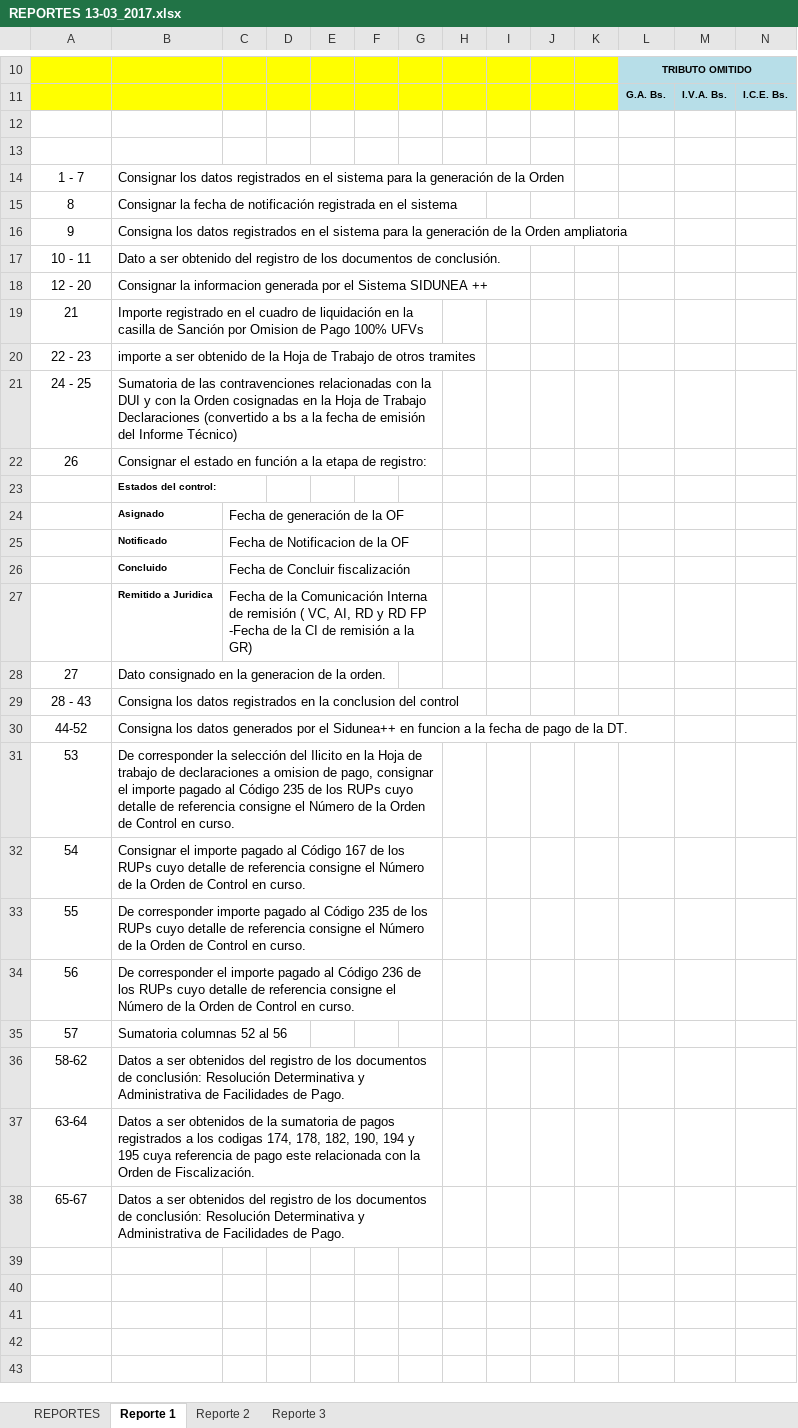
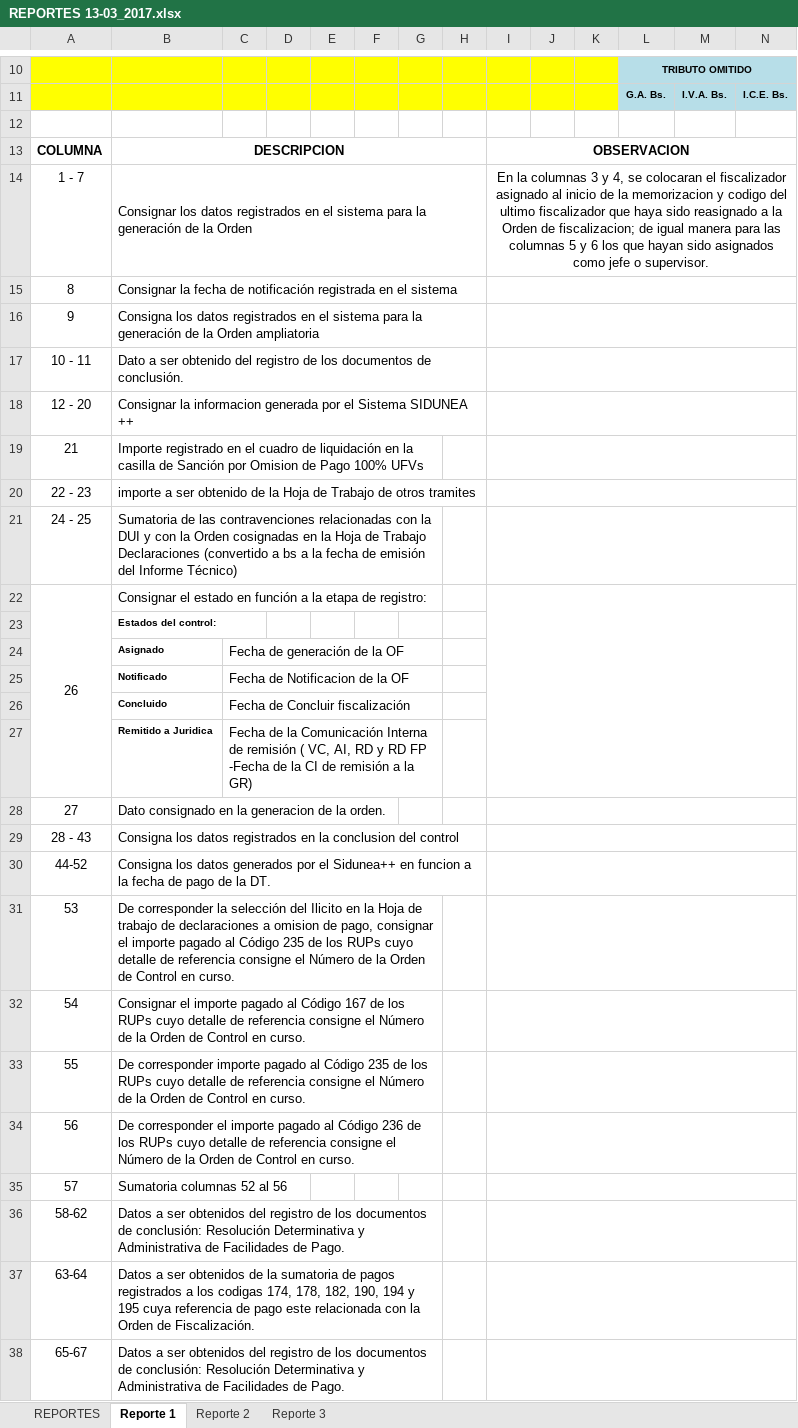
Before and after one commit to n1ghtcr4wl3r26/f1sc4l1z4c10n_doc, an Excel workbook: CONTROLES FUNCIONALES/REPORTES 13-03_2017.xlsx, sheet Reporte 1, drawn as a sheet; only a part is shown, gaps mark what is left out; values as stored, in another font and other column widths than the file's, no borders; removed rows and columns are numbered as before the commit, all else as after; rows hold the shown columns only; the diff names each change by its address in the sheet, - before the commit and + after, or states it on an @@ line.

Commit message:
remision de observaciones de los reportes

```diff
--- a/CONTROLES FUNCIONALES/REPORTES 13-03_2017.xlsx (sheet Reporte 1)
+++ b/CONTROLES FUNCIONALES/REPORTES 13-03_2017.xlsx (sheet Reporte 1)
-row 13: (empty)
+row 13: COLUMNA | DESCRIPCION |  |  |  |  |  |  | OBSERVACION
+B14:H14 merged
-I14: (empty)
+I14: En la columnas 3 y 4, se colocaran el fiscalizador asignado al inicio de la memorizacion y codigo del ultimo fiscalizador que haya sido reasignado a la Orden de fiscalizacion; de igual manera para las columnas 5 y 6 los que hayan sido asignados como jefe o supervisor.
+I14:N14 merged
+B15:H15 merged
+I15:N15 merged
+I16:N16 merged
+I17:N17 merged
+I18:N18 merged
+I19:N19 merged
+I20:N20 merged
+I21:N21 merged
+A22:A27 merged
+I22:N27 merged
+I28:N28 merged
+I29:N29 merged
+I30:N30 merged
+I31:N31 merged
+I32:N32 merged
+I33:N33 merged
+I34:N34 merged
+I35:N35 merged
+I36:N36 merged
+I37:N37 merged
+I38:N38 merged
```
Also changed, not shown: 1 other file.
